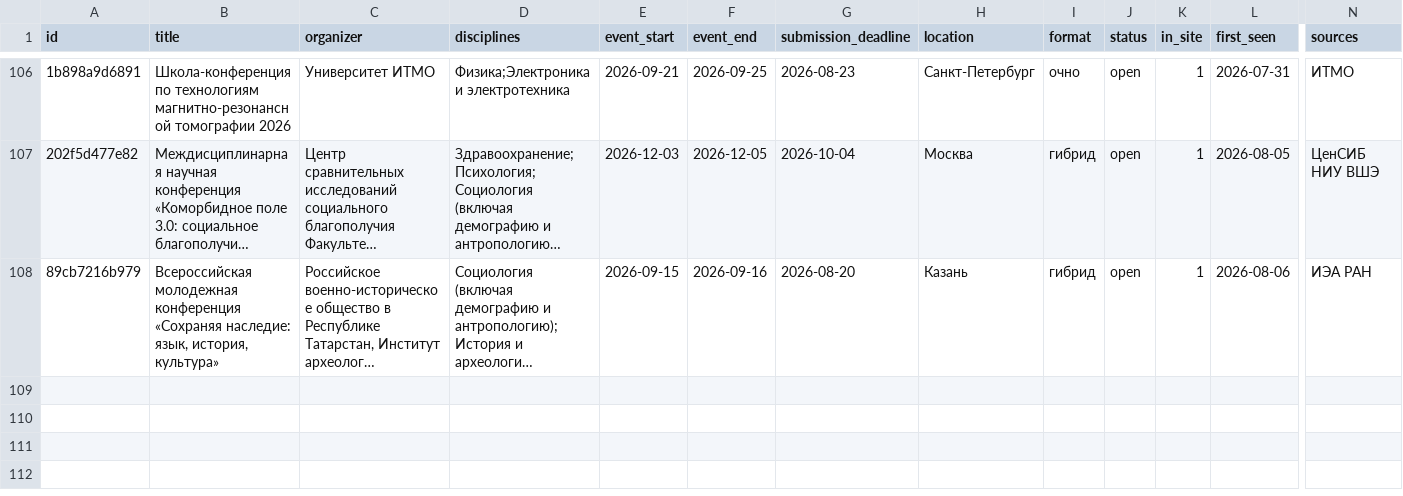
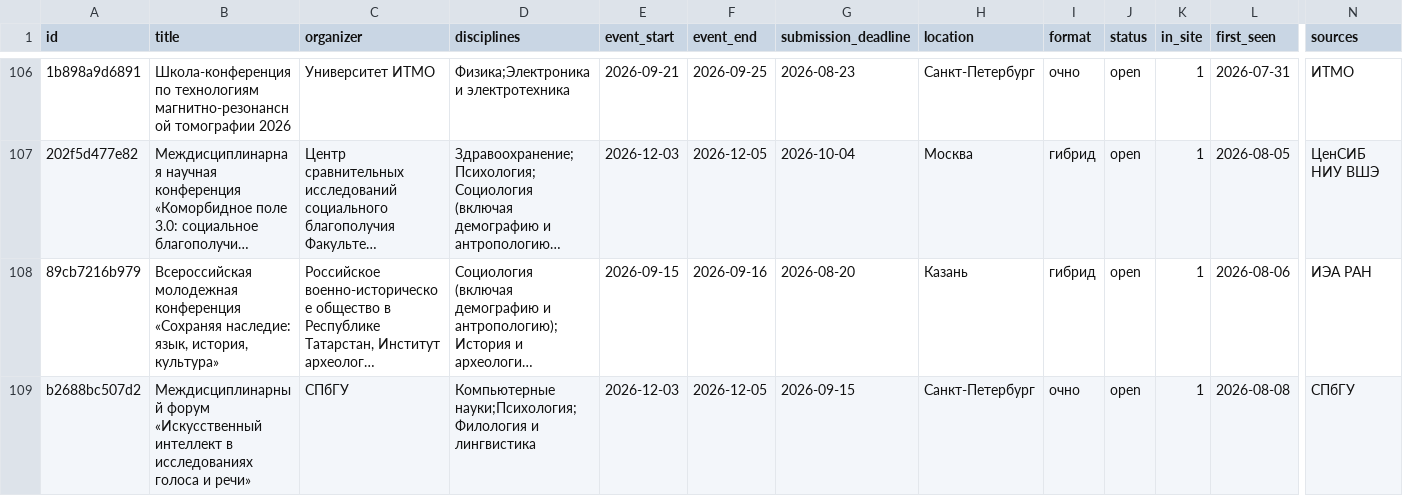
Before and after one commit to vadvu/conf-hub, a CSV file: docs/dataset.csv, drawn as a sheet; only a part is shown, gaps mark what is left out; long unchanged cells end in …; rows hold the shown columns only; the diff names each change by its address in the sheet, - before the commit and + after, or states it on an @@ line.

```diff
--- a/docs/dataset.csv
+++ b/docs/dataset.csv
+row 109: b2688bc507d2 | Междисциплинарный форум «Искусственный интеллект в исследованиях голоса и речи» | СПбГУ | Компьютерные науки;Психология;Филология и лингвистика | 2026-12-03 | 2026-12-05 | 2026-09-15 | Санкт-Петербург | очно | open | 1 | 2026-08-08 | СПбГУ
```
Also changed, not shown: 7 other files.
